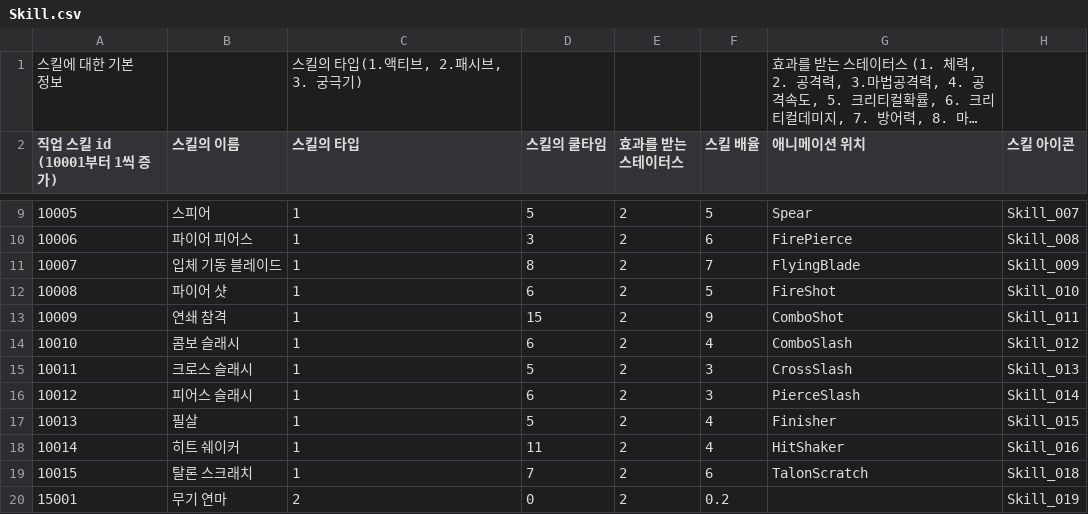
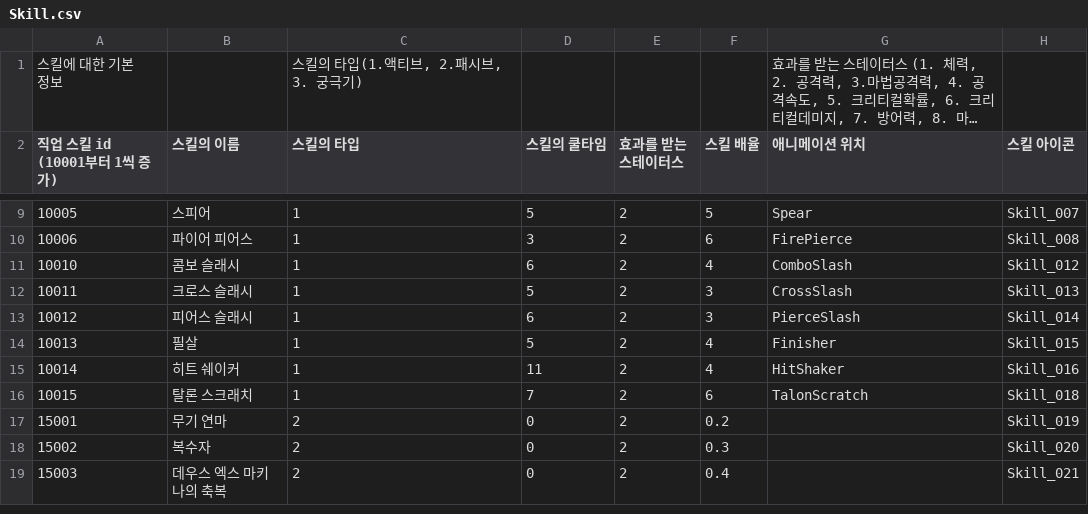
Before and after one commit to GreedSpirit/Dorothia, a CSV file: Assets/Resources/Skill.csv, drawn as a sheet; only a part is shown, gaps mark what is left out; the shorter side is filled out with more unchanged rows; long unchanged cells end in …; the diff names each change by its address in the sheet, - before the commit and + after, or states it on an @@ line.

```diff
--- a/Assets/Resources/Skill.csv
+++ b/Assets/Resources/Skill.csv
-row 11: 10007 | 입체 기동 블레이드 | 1 | 8 | 2 | 7 | FlyingBlade | Skill_009
-row 12: 10008 | 파이어 샷 | 1 | 6 | 2 | 5 | FireShot | Skill_010
-row 13: 10009 | 연쇄 참격 | 1 | 15 | 2 | 9 | ComboShot | Skill_011
```
Also changed, not shown: Assets/Resources/Skill_Module.csv.
